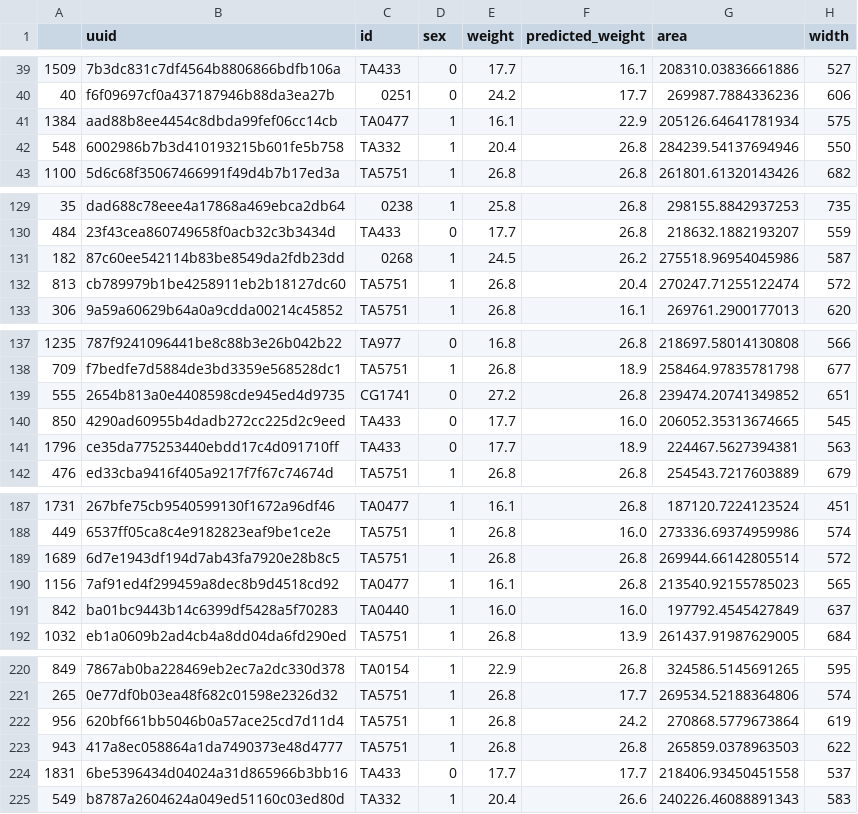
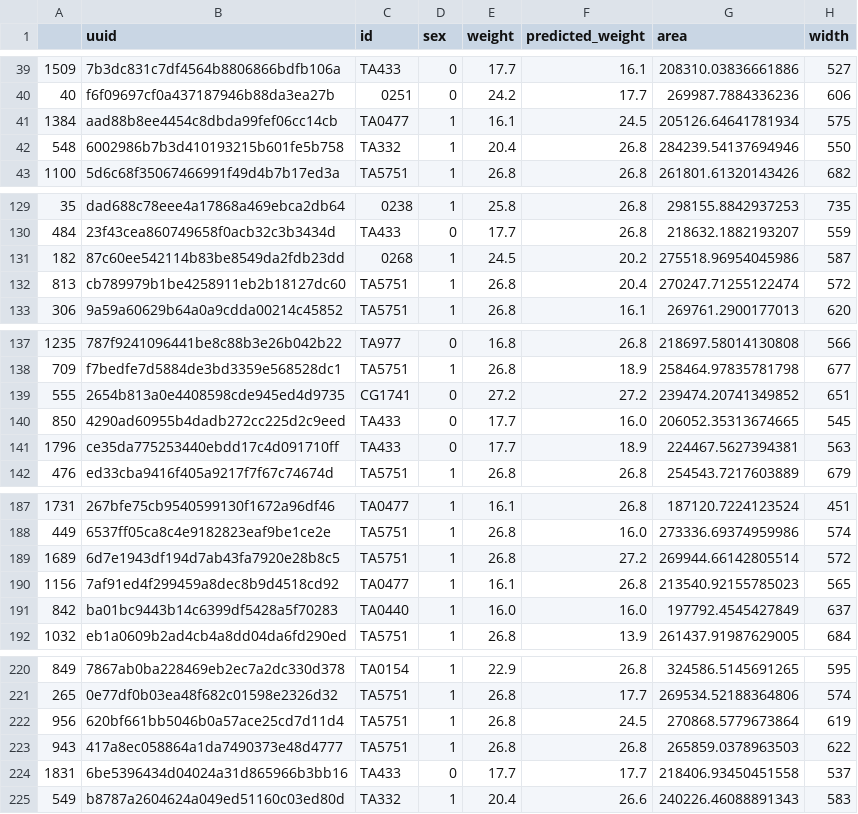
Before and after one commit to ULE-Informatica/morfologia-unizar-ule, a CSV file: data/id_weight_sex_uuid_data_predicted_filtered.csv, drawn as a sheet; only a part is shown, gaps mark what is left out; the diff covers the shown part only; the diff names each change by its address in the sheet, - before the commit and + after, or states it on an @@ line.

```diff
--- a/data/id_weight_sex_uuid_data_predicted_filtered.csv
+++ b/data/id_weight_sex_uuid_data_predicted_filtered.csv
-F41 (predicted_weight): 22.9
+F41 (predicted_weight): 24.5
-F131 (predicted_weight): 26.2
+F131 (predicted_weight): 20.2
-F139 (predicted_weight): 26.8
+F139 (predicted_weight): 27.2
-F189 (predicted_weight): 26.8
+F189 (predicted_weight): 27.2
-F222 (predicted_weight): 24.2
+F222 (predicted_weight): 24.5
```
Also changed, not shown: 4 edited cells elsewhere in this file, data/id_weight_sex_uuid_data_predicted.csv, 3 other files.
